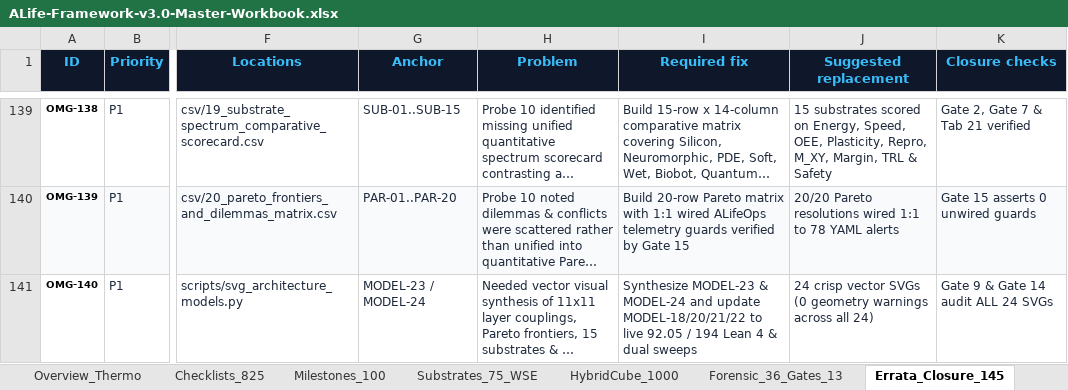
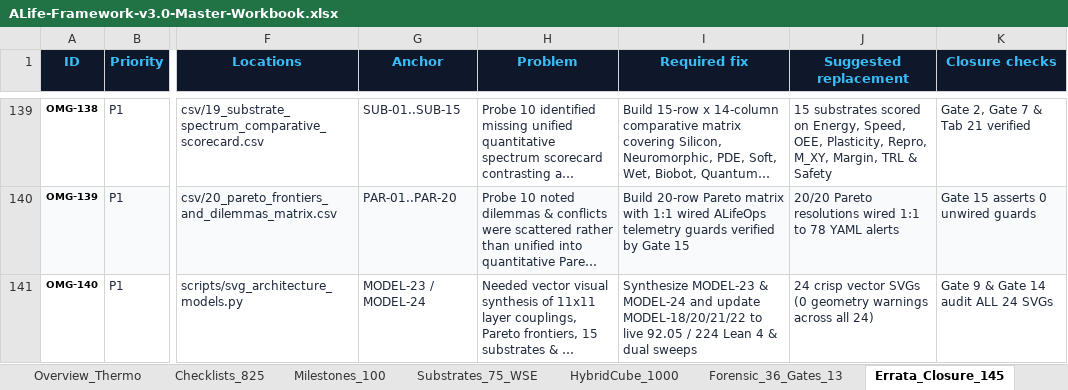
Before and after one commit to 0thernes/alife-singularity-omega-package, an Excel workbook: excel/ALife-Framework-v3.0-Master-Workbook.xlsx, sheet Errata_Closure_145, drawn as a sheet; only a part is shown, gaps mark what is left out; long unchanged cells end in …; values as stored, in another font and other column widths than the file's, no borders; the diff covers the shown part only; the diff names each change by its address in the sheet, - before the commit and + after, or states it on an @@ line.

```diff
--- a/excel/ALife-Framework-v3.0-Master-Workbook.xlsx (sheet Errata_Closure_145)
+++ b/excel/ALife-Framework-v3.0-Master-Workbook.xlsx (sheet Errata_Closure_145)
-I141 (Required fix): …92.05 / 194 Lean 4…
+I141 (Required fix): …92.05 / 224 Lean 4…
```
Also changed, not shown: 7 edited cells elsewhere in this sheet, sheet Omega_Traceability_48, sheet Adjacent_Possible_30, sheet Comparative_Contrast_36, sheet Overview_Thermo, sheet Pareto_Dilemmas_20, excel/ALife-Hybrid-Cube-10x10x10.xlsx, excel/ALife_Singularity_SuperLife_Omega_Workbook.xlsx, 47 other files.
